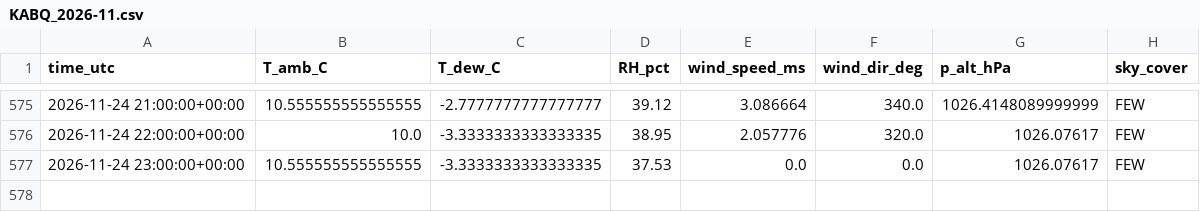
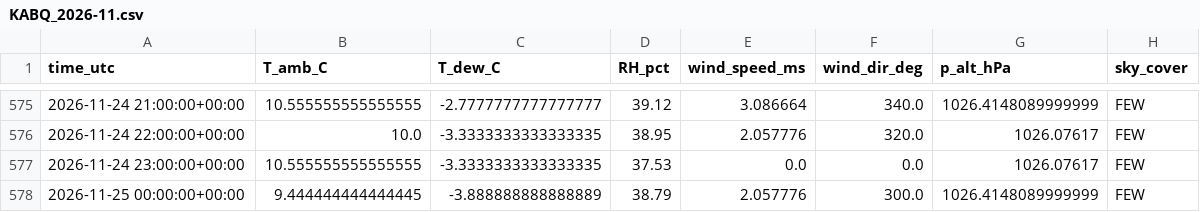
Before and after one commit to pratikrajpandey1/Live_Temperature_LSTM, a CSV file: data/obs/KABQ_2026-11.csv, drawn as a sheet; only a part is shown, gaps mark what is left out.

```diff
--- a/data/obs/KABQ_2026-11.csv
+++ b/data/obs/KABQ_2026-11.csv
@@ -577 +577,2 @@ time_utc,T_amb_C,T_dew_C,RH_pct,wind_speed_ms,wind_dir_deg,p_alt_hPa,sky_cover
 2026-11-24 23:00:00+00:00,10.555555555555555,-3.3333333333333335,37.53,0.0,0.0,1026.07617,FEW
+2026-11-25 00:00:00+00:00,9.444444444444445,-3.888888888888889,38.79,2.057776,300.0,1026.4148089999999,FEW
```
Also changed, not shown: 3 other files.
